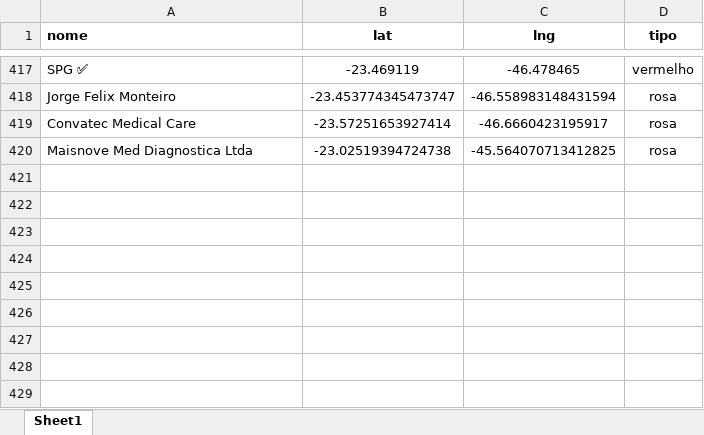
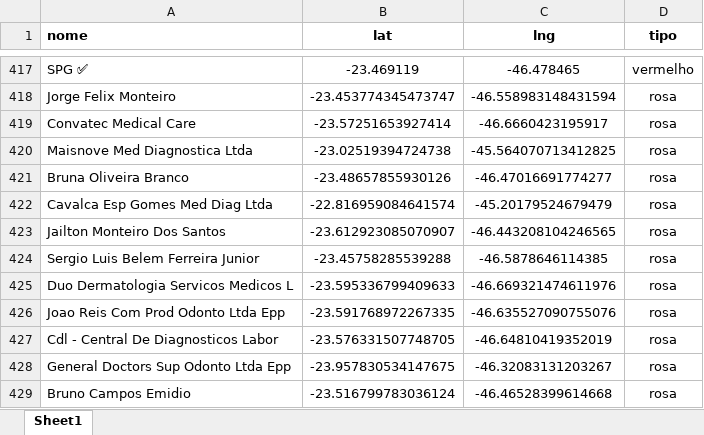
Before and after one commit to BeelZoro/mapa-dhl, an Excel workbook: dados_mapa.xlsx, sheet Sheet1, drawn as a sheet; only a part is shown, gaps mark what is left out; values as stored, in another font and other column widths than the file's, no borders; the diff names each change by its address in the sheet, - before the commit and + after, or states it on an @@ line.

Commit message:
Atualização via site

```diff
--- a/dados_mapa.xlsx (sheet Sheet1)
+++ b/dados_mapa.xlsx (sheet Sheet1)
+row 421: Bruna Oliveira Branco | -23.48657855930126 | -46.47016691774277 | rosa
+row 422: Cavalca Esp Gomes Med Diag Ltda | -22.816959084641574 | -45.20179524679479 | rosa
+row 423: Jailton Monteiro Dos Santos | -23.612923085070907 | -46.443208104246565 | rosa
+row 424: Sergio Luis Belem Ferreira Junior | -23.45758285539288 | -46.5878646114385 | rosa
+row 425: Duo Dermatologia Servicos Medicos L | -23.595336799409633 | -46.669321474611976 | rosa
+row 426: Joao Reis Com Prod Odonto Ltda Epp | -23.591768972267335 | -46.635527090755076 | rosa
+row 427: Cdl - Central De Diagnosticos Labor | -23.576331507748705 | -46.64810419352019 | rosa
+row 428: General Doctors Sup Odonto Ltda Epp | -23.957830534147675 | -46.32083131203267 | rosa
+row 429: Bruno Campos Emidio | -23.516799783036124 | -46.46528399614668 | rosa
```
